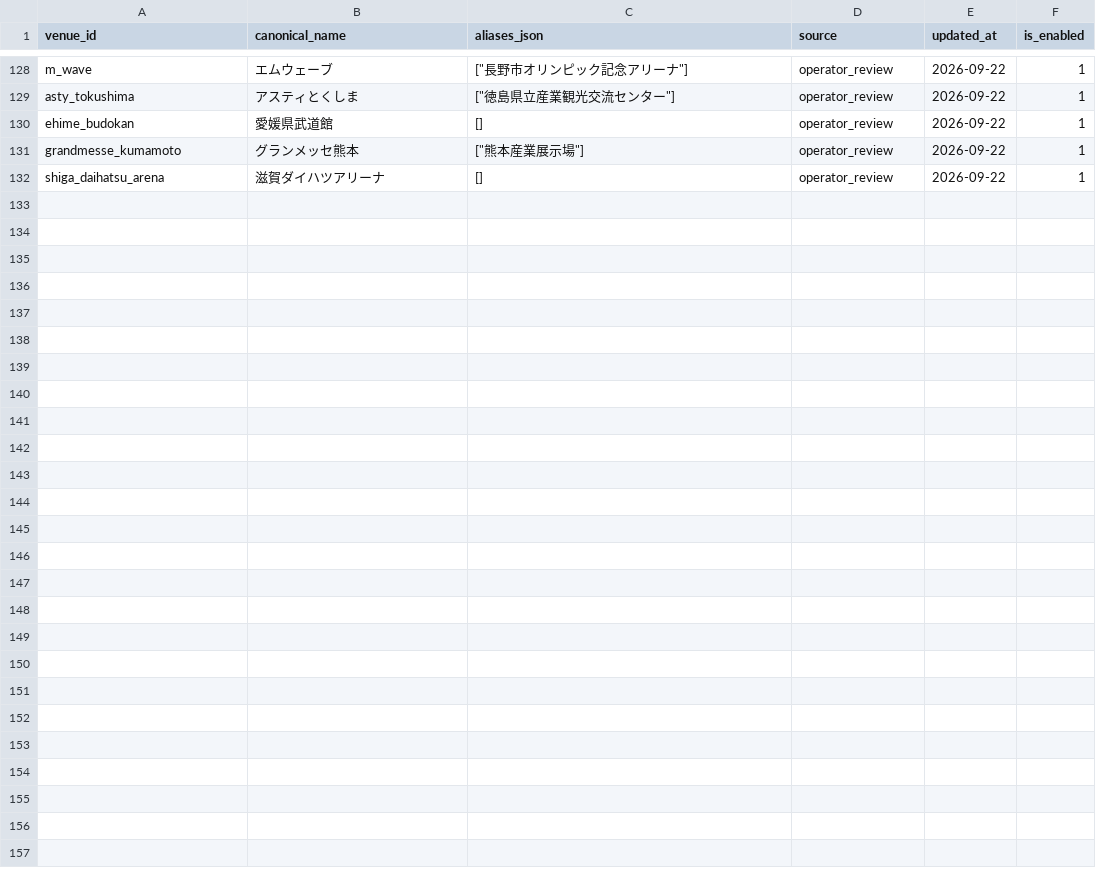
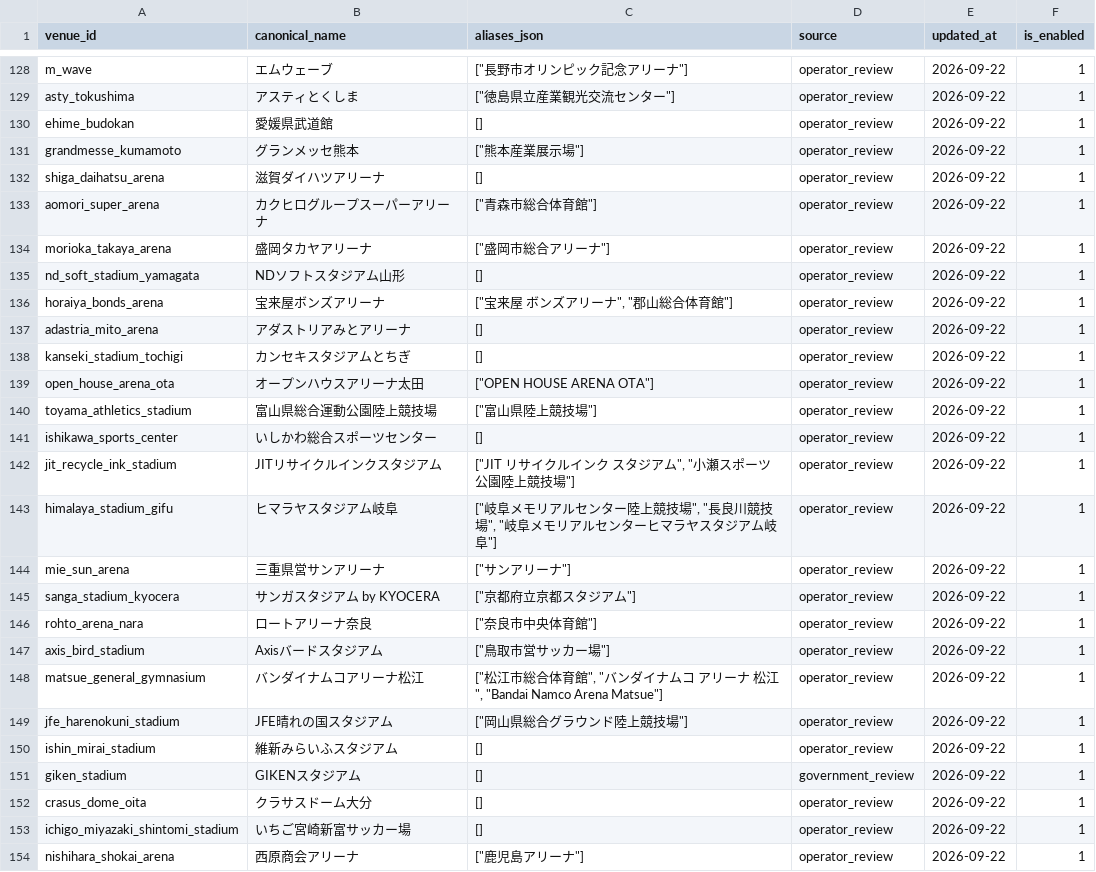
Before and after one commit to NemuKei/market-stats-viewer, a CSV file: data/venue_aliases.csv, drawn as a sheet; only a part is shown, gaps mark what is left out.

```diff
--- a/data/venue_aliases.csv
+++ b/data/venue_aliases.csv
@@ -132 +132,23 @@ grandmesse_kumamoto,グランメッセ熊本,"[""熊本産業展示場""]",opera
 shiga_daihatsu_arena,滋賀ダイハツアリーナ,[],operator_review,2026-09-22,1
+aomori_super_arena,カクヒログループスーパーアリーナ,"[""青森市総合体育館""]",operator_review,2026-09-22,1
+morioka_takaya_arena,盛岡タカヤアリーナ,"[""盛岡市総合アリーナ""]",operator_review,2026-09-22,1
+nd_soft_stadium_yamagata,NDソフトスタジアム山形,[],operator_review,2026-09-22,1
+horaiya_bonds_arena,宝来屋ボンズアリーナ,"[""宝来屋 ボンズアリーナ"", ""郡山総合体育館""]",operator_review,2026-09-22,1
+adastria_mito_arena,アダストリアみとアリーナ,[],operator_review,2026-09-22,1
+kanseki_stadium_tochigi,カンセキスタジアムとちぎ,[],operator_review,2026-09-22,1
+open_house_arena_ota,オープンハウスアリーナ太田,"[""OPEN HOUSE ARENA OTA""]",operator_review,2026-09-22,1
+toyama_athletics_stadium,富山県総合運動公園陸上競技場,"[""富山県陸上競技場""]",operator_review,2026-09-22,1
+ishikawa_sports_center,いしかわ総合スポーツセンター,[],operator_review,2026-09-22,1
+jit_recycle_ink_stadium,JITリサイクルインクスタジアム,"[""JIT リサイクルインク スタジアム"", ""小瀬スポーツ公園陸上競技場""]",operator_review,2026-09-22,1
+himalaya_stadium_gifu,ヒマラヤスタジアム岐阜,"[""岐阜メモリアルセンター陸上競技場"", ""長良川競技場"", ""岐阜メモリアルセンターヒマラヤスタジアム岐阜""]",operator_review,2026-09-22,1
+mie_sun_arena,三重県営サンアリーナ,"[""サンアリーナ""]",operator_review,2026-09-22,1
+sanga_stadium_kyocera,サンガスタジアム by KYOCERA,"[""京都府立京都スタジアム""]",operator_review,2026-09-22,1
+rohto_arena_nara,ロートアリーナ奈良,"[""奈良市中央体育館""]",operator_review,2026-09-22,1
+axis_bird_stadium,Axisバードスタジアム,"[""鳥取市営サッカー場""]",operator_review,2026-09-22,1
+matsue_general_gymnasium,バンダイナムコアリーナ松江,"[""松江市総合体育館"", ""バンダイナムコ アリーナ 松江"", ""Bandai Namco Arena Matsue""]",operator_review,2026-09-22,1
+jfe_harenokuni_stadium,JFE晴れの国スタジアム,"[""岡山県総合グラウンド陸上競技場""]",operator_review,2026-09-22,1
+ishin_mirai_stadium,維新みらいふスタジアム,[],operator_review,2026-09-22,1
+giken_stadium,GIKENスタジアム,[],government_review,2026-09-22,1
+crasus_dome_oita,クラサスドーム大分,[],operator_review,2026-09-22,1
+ichigo_miyazaki_shintomi_stadium,いちご宮崎新富サッカー場,[],operator_review,2026-09-22,1
+nishihara_shokai_arena,西原商会アリーナ,"[""鹿児島アリーナ""]",operator_review,2026-09-22,1
```
Also changed, not shown: data/venue_registry.csv, 15 other files.
